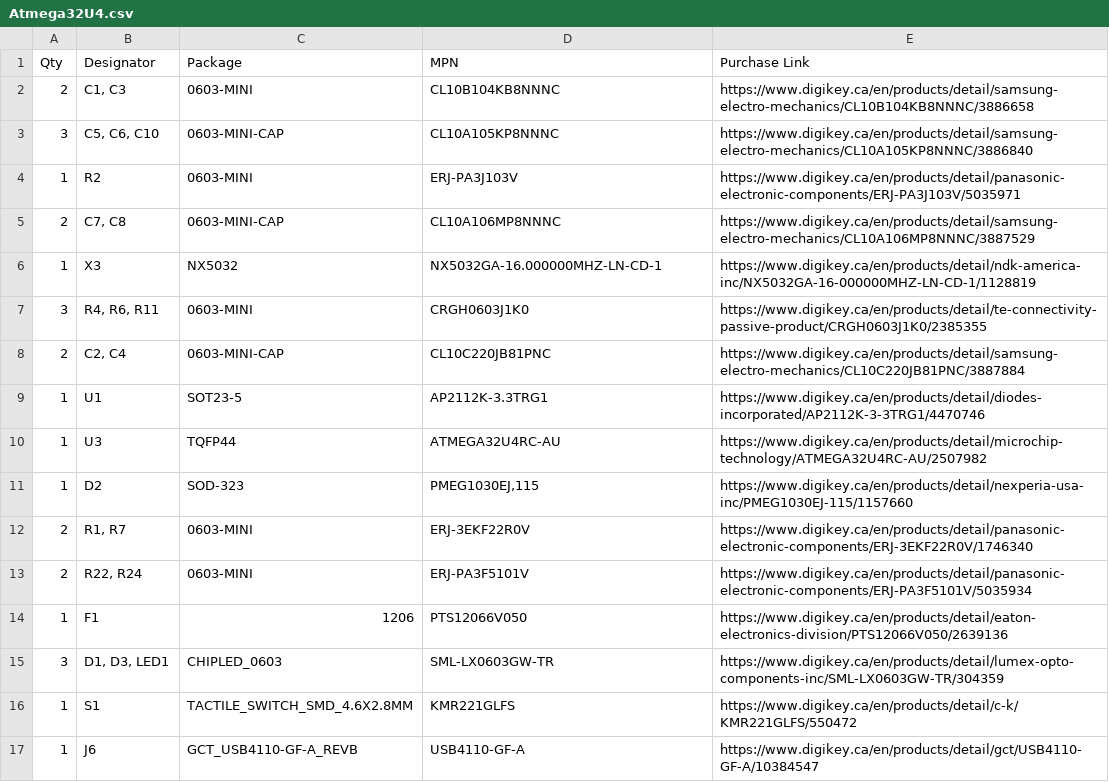
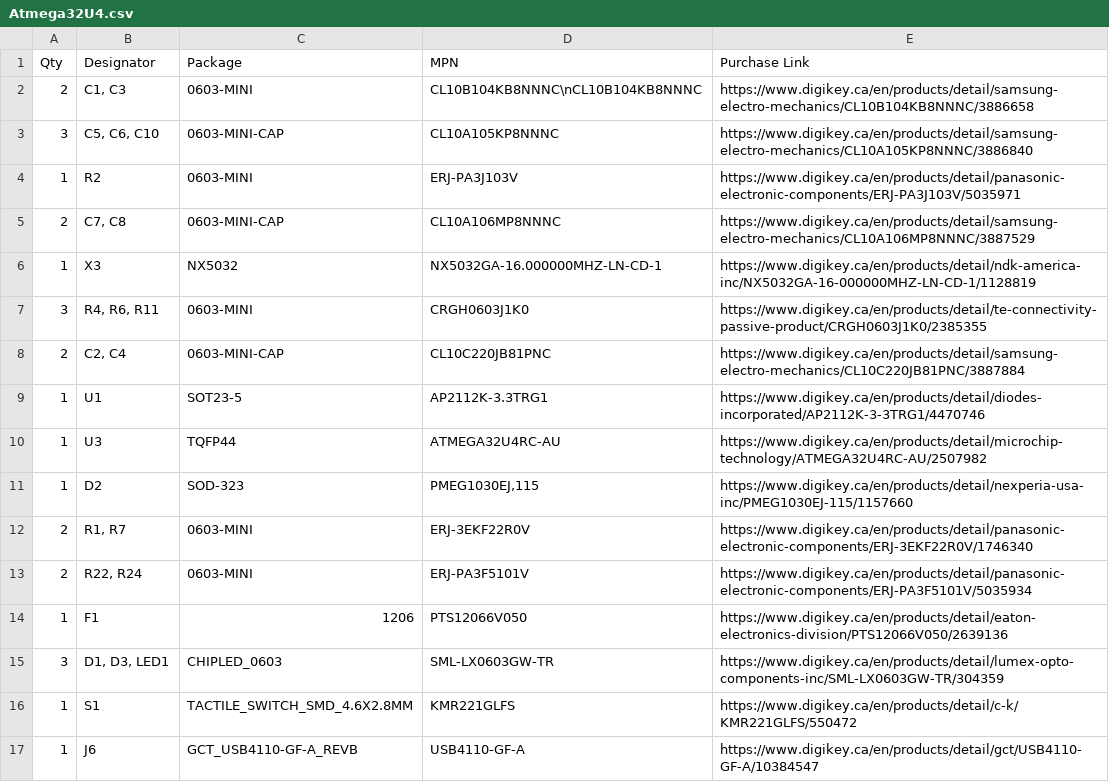
Before and after one commit to openretroMGB/OpenRetroMGB, a CSV file: bom/carts/Atmega32U4/Atmega32U4.csv, drawn as a sheet.

Commit message:
Update Atmega32U4.csv

```diff
--- a/bom/carts/Atmega32U4/Atmega32U4.csv
+++ b/bom/carts/Atmega32U4/Atmega32U4.csv
@@ -1,3 +1,3 @@
 Qty,Designator,Package,MPN,Purchase Link
-2,"C1, C3",0603-MINI,CL10B104KB8NNNC,https://www.digikey.ca/en/products/detail/samsung-electro-mechanics/CL10B104KB8NNNC/3886658
+2,"C1, C3",0603-MINI,CL10B104KB8NNNC\nCL10B104KB8NNNC,https://www.digikey.ca/en/products/detail/samsung-electro-mechanics/CL10B104KB8NNNC/3886658
 3,"C5, C6, C10",0603-MINI-CAP,CL10A105KP8NNNC,https://www.digikey.ca/en/products/detail/samsung-electro-mechanics/CL10A105KP8NNNC/3886840
```
